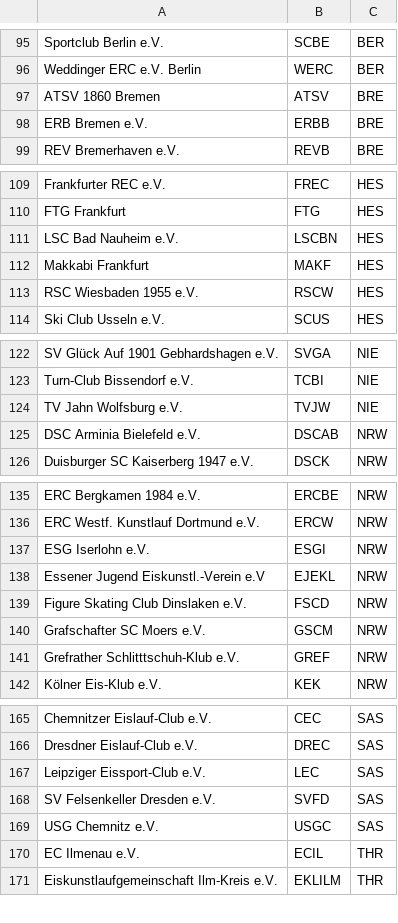
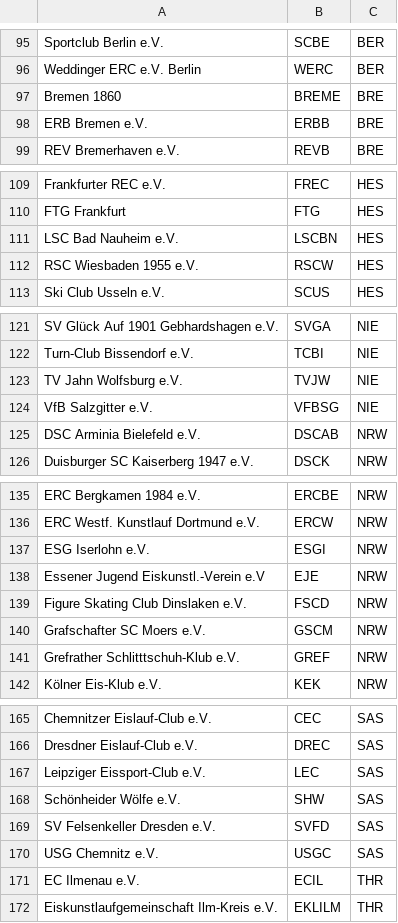
Before and after one commit to cl3br/fsktooling, a CSV file: masterData/csv/clubs-DEU.csv, drawn as a sheet; only a part is shown, gaps mark what is left out.

Commit message:
update clubs

```diff
--- a/masterData/csv/clubs-DEU.csv
+++ b/masterData/csv/clubs-DEU.csv
@@ -96,3 +96,3 @@ Sportclub Berlin e.V.;SCBE;BER
 Weddinger ERC e.V. Berlin;WERC;BER
-ATSV 1860 Bremen;ATSV;BRE
+Bremen 1860;BREME;BRE
 ERB Bremen e.V.;ERBB;BRE
@@ -111,3 +111,2 @@ FTG Frankfurt;FTG;HES
 LSC Bad Nauheim e.V.;LSCBN;HES
-Makkabi Frankfurt;MAKF;HES
 RSC Wiesbaden 1955 e.V.;RSCW;HES
@@ -124,2 +123,3 @@ Turn-Club Bissendorf e.V.;TCBI;NIE
 TV Jahn Wolfsburg e.V.;TVJW;NIE
+VfB Salzgitter e.V.;VFBSG;NIE
 DSC Arminia Bielefeld e.V.;DSCAB;NRW
@@ -137,3 +137,3 @@ ERC Westf. Kunstlauf Dortmund e.V.;ERCW;NRW
 ESG Iserlohn e.V.;ESGI;NRW
-Essener Jugend Eiskunstl.-Verein e.V;EJEKL;NRW
+Essener Jugend Eiskunstl.-Verein e.V;EJE;NRW
 Figure Skating Club Dinslaken e.V.;FSCD;NRW
@@ -167,2 +167,3 @@ Dresdner Eislauf-Club e.V.;DREC;SAS
 Leipziger Eissport-Club e.V.;LEC;SAS
+Schönheider Wölfe e.V.;SHW;SAS
 SV Felsenkeller Dresden e.V.;SVFD;SAS
```
Also changed, not shown: 1 other file.
